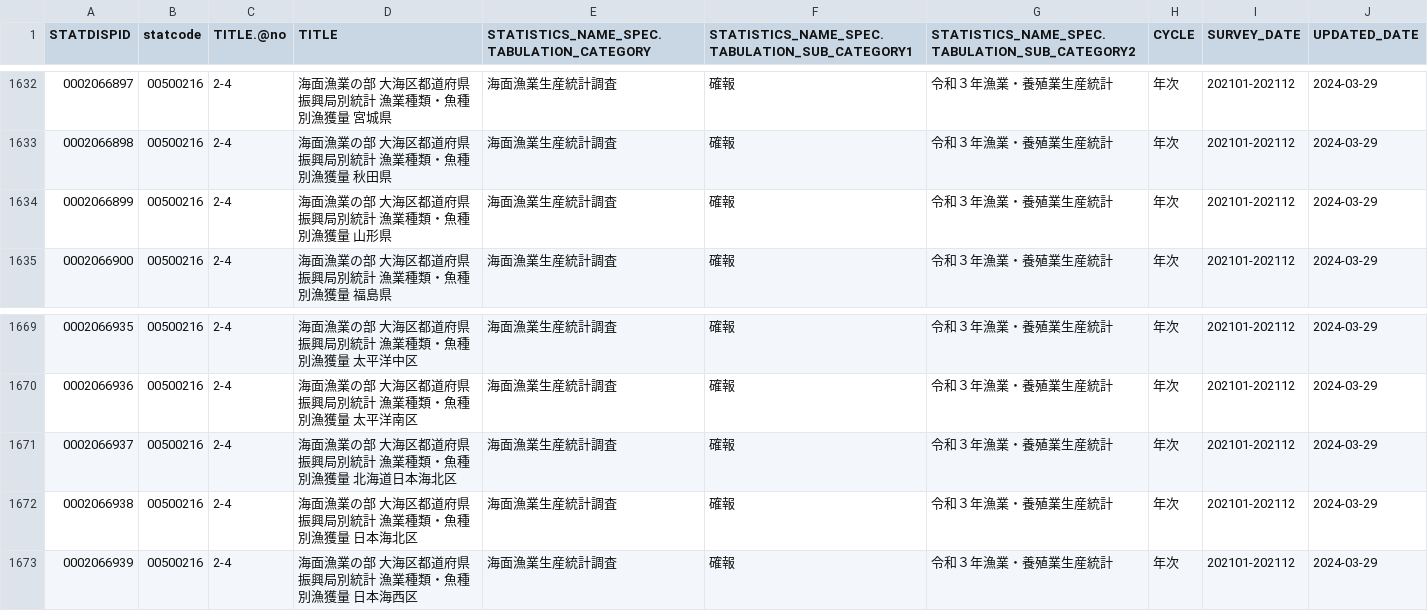
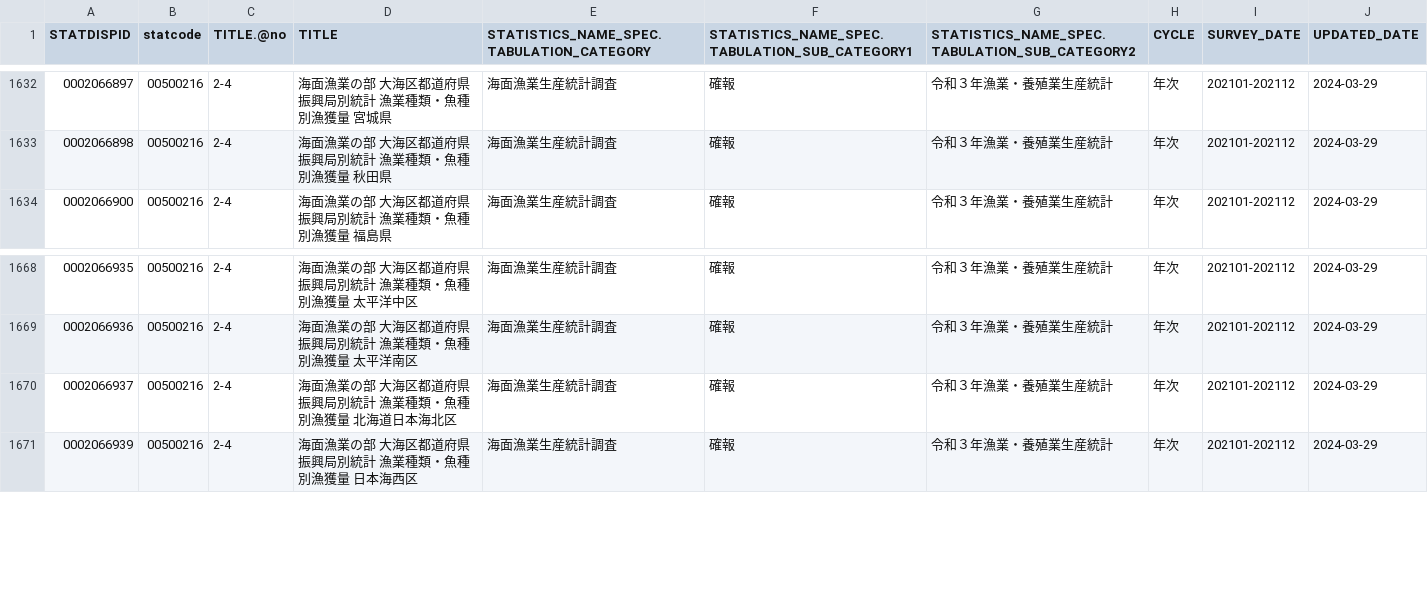
Before and after one commit to tsutomu-nagano/resume, a CSV file: resource/tables/00500216_tables.csv, drawn as a sheet; only a part is shown, gaps mark what is left out.

```diff
--- a/resource/tables/00500216_tables.csv
+++ b/resource/tables/00500216_tables.csv
@@ -1633,3 +1633,2 @@
 "0002066898","00500216","2-4","海面漁業の部 大海区都道府県振興局別統計　漁業種類・魚種別漁獲量 秋田県","海面漁業生産統計調査","確報","令和３年漁業・養殖業生産統計","年次","202101-202112","2024-03-29"
-"0002066899","00500216","2-4","海面漁業の部 大海区都道府県振興局別統計　漁業種類・魚種別漁獲量 山形県","海面漁業生産統計調査","確報","令和３年漁業・養殖業生産統計","年次","202101-202112","2024-03-29"
 "0002066900","00500216","2-4","海面漁業の部 大海区都道府県振興局別統計　漁業種類・魚種別漁獲量 福島県","海面漁業生産統計調査","確報","令和３年漁業・養殖業生産統計","年次","202101-202112","2024-03-29"
@@ -1671,3 +1670,2 @@
 "0002066937","00500216","2-4","海面漁業の部 大海区都道府県振興局別統計　漁業種類・魚種別漁獲量 北海道日本海北区","海面漁業生産統計調査","確報","令和３年漁業・養殖業生産統計","年次","202101-202112","2024-03-29"
-"0002066938","00500216","2-4","海面漁業の部 大海区都道府県振興局別統計　漁業種類・魚種別漁獲量 日本海北区","海面漁業生産統計調査","確報","令和３年漁業・養殖業生産統計","年次","202101-202112","2024-03-29"
 "0002066939","00500216","2-4","海面漁業の部 大海区都道府県振興局別統計　漁業種類・魚種別漁獲量 日本海西区","海面漁業生産統計調査","確報","令和３年漁業・養殖業生産統計","年次","202101-202112","2024-03-29"
```
Also changed, not shown: resource/tables/00100407_tables.csv, resource/tables/00200523_tables.csv, 17 other files.
